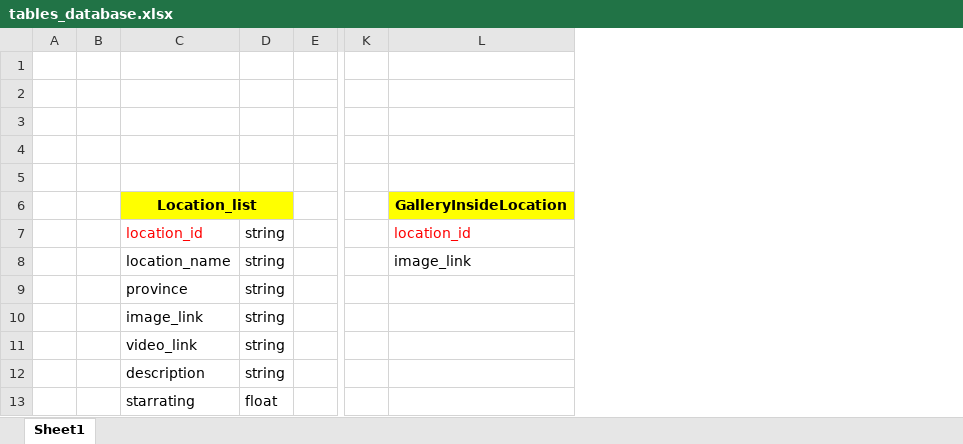
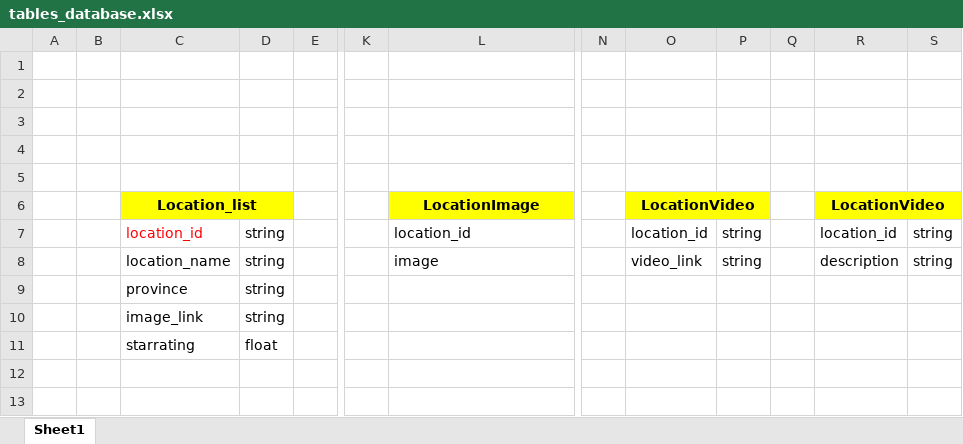
Before and after one commit to lambmt/ProjectSE_Appdulichao_Nhom17, an Excel workbook: Document/Structure_Database/tables_database.xlsx, sheet Sheet1, drawn as a sheet; only a part is shown, gaps mark what is left out; values as stored, in another font and other column widths than the file's, no borders; removed rows and columns are numbered as before the commit, all else as after; rows hold the shown columns only; the diff names each change by its address in the sheet, - before the commit and + after, or states it on an @@ line.

Commit message:
Update tables_database.xlsx

```diff
--- a/Document/Structure_Database/tables_database.xlsx (sheet Sheet1)
+++ b/Document/Structure_Database/tables_database.xlsx (sheet Sheet1)
+column N, empty
+column O (LocationVideo), rows 7-8: location_id | video_link
+column P, rows 7-8: string | string
+column Q, empty
+column R (LocationVideo), rows 7-8: location_id | description
+column S, rows 7-8: string | string
-L6: GalleryInsideLocation
+L6: LocationImage
-L7 text colour: #FF0000
+L7 text colour: black
-L8 (LocationImage): image_link
+L8 (LocationImage): image
-C11 (Location_list): video_link
+C11 (Location_list): starrating
-D11: string
+D11: float
-C12 (Location_list): description
+C12 (Location_list): (empty)
-D12: string
+D12: (empty)
-row 13:  |  | starrating | float
```
